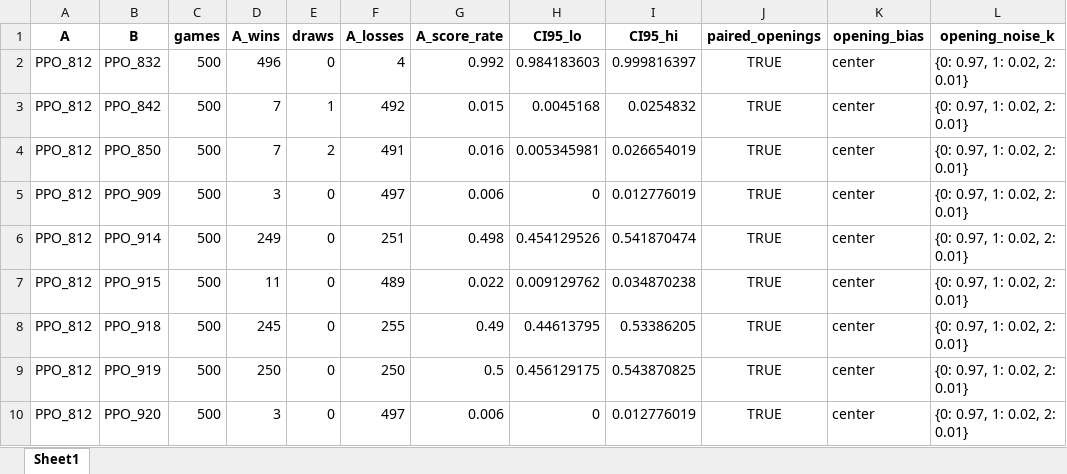
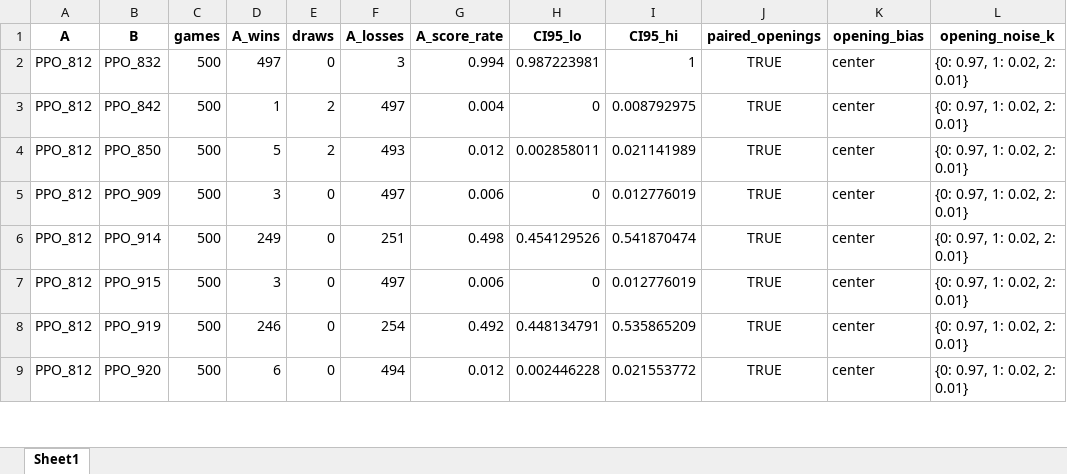
Before and after one commit to lovroselic/Connect4, an Excel workbook: Code/Jupiter/Connect4/Logs/PPO_matrix/pairwise_matches.xlsx, sheet Sheet1, drawn as a sheet; only a part is shown; values as stored, in another font and other column widths than the file's, no borders; removed rows and columns are numbered as before the commit, all else as after; the diff covers the shown part only; the diff names each change by its address in the sheet, - before the commit and + after, or states it on an @@ line.

```diff
--- a/Code/Jupiter/Connect4/Logs/PPO_matrix/pairwise_matches.xlsx (sheet Sheet1)
+++ b/Code/Jupiter/Connect4/Logs/PPO_matrix/pairwise_matches.xlsx (sheet Sheet1)
-D2 (A_wins): 496
+D2 (A_wins): 497
-F2 (A_losses): 4
+F2 (A_losses): 3
-G2 (A_score_rate): 0.992
+G2 (A_score_rate): 0.994
-H2 (CI95_lo): 0.984183603
+H2 (CI95_lo): 0.987223981
-I2 (CI95_hi): 0.999816397
+I2 (CI95_hi): 1
-D3 (A_wins): 7
+D3 (A_wins): 1
-E3 (draws): 1
+E3 (draws): 2
-F3 (A_losses): 492
+F3 (A_losses): 497
-G3 (A_score_rate): 0.015
+G3 (A_score_rate): 0.004
-H3 (CI95_lo): 0.0045168
+H3 (CI95_lo): 0
-I3 (CI95_hi): 0.0254832
+I3 (CI95_hi): 0.008792975
-D4 (A_wins): 7
+D4 (A_wins): 5
-F4 (A_losses): 491
+F4 (A_losses): 493
-G4 (A_score_rate): 0.016
+G4 (A_score_rate): 0.012
-H4 (CI95_lo): 0.005345981
+H4 (CI95_lo): 0.002858011
-I4 (CI95_hi): 0.026654019
+I4 (CI95_hi): 0.021141989
-D7 (A_wins): 11
+D7 (A_wins): 3
-F7 (A_losses): 489
+F7 (A_losses): 497
-G7 (A_score_rate): 0.022
+G7 (A_score_rate): 0.006
-H7 (CI95_lo): 0.009129762
+H7 (CI95_lo): 0
-I7 (CI95_hi): 0.034870238
+I7 (CI95_hi): 0.012776019
-row 8: PPO_812 | PPO_918 | 500 | 245 | 0 | 255 | 0.49 | 0.44613795 | 0.53386205 | TRUE | center | {0: 0.97, 1: 0.02, 2: 0.01}
-D8 (A_wins): 250
+D8 (A_wins): 246
-F8 (A_losses): 250
+F8 (A_losses): 254
-G8 (A_score_rate): 0.5
+G8 (A_score_rate): 0.492
-H8 (CI95_lo): 0.456129175
+H8 (CI95_lo): 0.448134791
-I8 (CI95_hi): 0.543870825
+I8 (CI95_hi): 0.535865209
-D9 (A_wins): 3
+D9 (A_wins): 6
-F9 (A_losses): 497
+F9 (A_losses): 494
-G9 (A_score_rate): 0.006
+G9 (A_score_rate): 0.012
-H9 (CI95_lo): 0
+H9 (CI95_lo): 0.002446228
-I9 (CI95_hi): 0.012776019
+I9 (CI95_hi): 0.021553772
```
Also changed, not shown: 4 added rows, 17 removed rows and 277 edited cells elsewhere in this sheet, Code/Jupiter/Connect4/EVAL_PPO_results.xlsx, Code/Jupiter/Connect4/Logs/PPO/PPO-2000-PPO-L-True-SP_FINALE-PPO_842 - at-2026-04-22 17-09-40-benchmark.xlsx, 15 other files.
